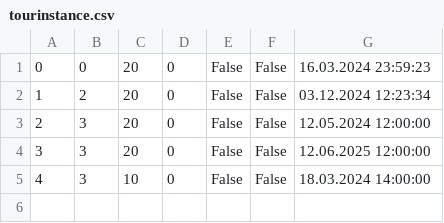
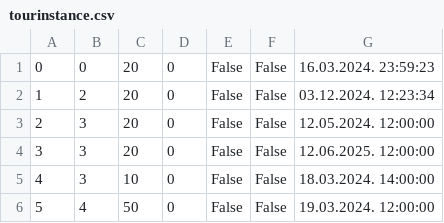
Before and after one commit to kzi-nastava/sims-in-2024-group-2-team-c, a CSV file: Resources/Data/tourinstance.csv, drawn as a sheet.

```diff
--- a/Resources/Data/tourinstance.csv
+++ b/Resources/Data/tourinstance.csv
@@ -1,5 +1,6 @@
-0|0|20|0|False|False|16.03.2024 23:59:23
-1|2|20|0|False|False|03.12.2024 12:23:34
-2|3|20|0|False|False|12.05.2024 12:00:00
-3|3|20|0|False|False|12.06.2025 12:00:00
-4|3|10|0|False|False|18.03.2024 14:00:00
+0|0|20|0|False|False|16.03.2024. 23:59:23
+1|2|20|0|False|False|03.12.2024. 12:23:34
+2|3|20|0|False|False|12.05.2024. 12:00:00
+3|3|20|0|False|False|12.06.2025. 12:00:00
+4|3|10|0|False|False|18.03.2024. 14:00:00
+5|4|50|0|False|False|19.03.2024. 12:00:00
```
Also changed, not shown: Resources/Data/keypoints.csv, 9 other files.
